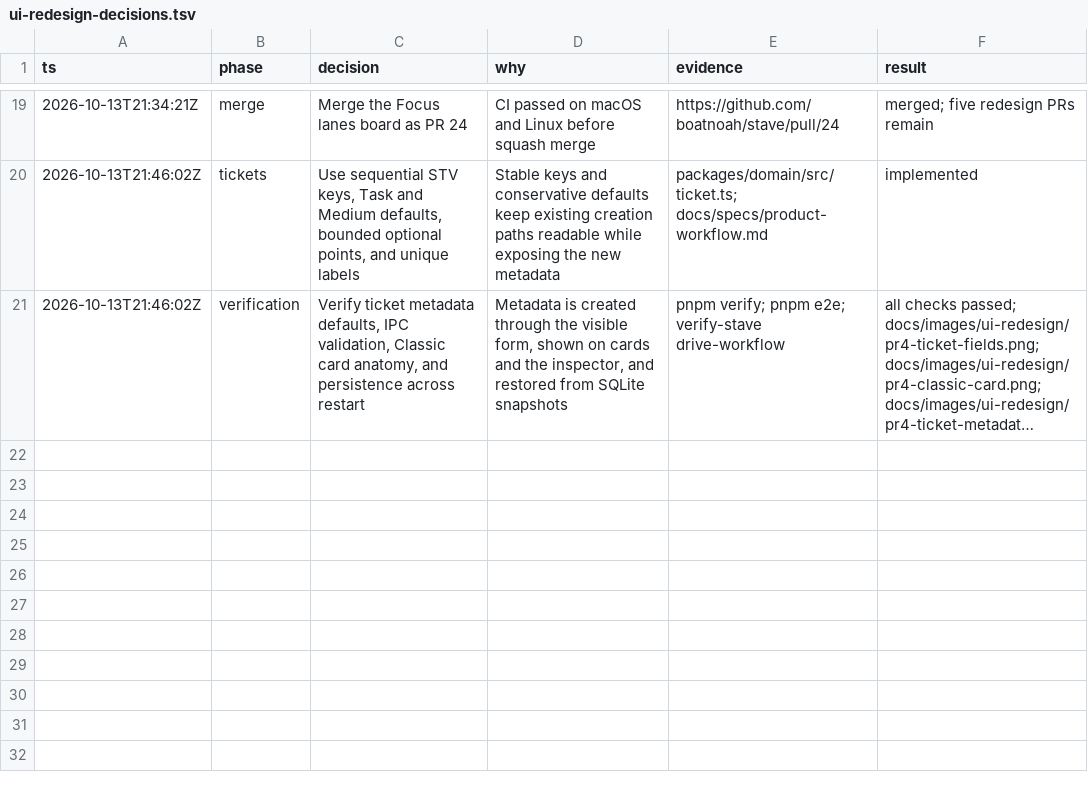
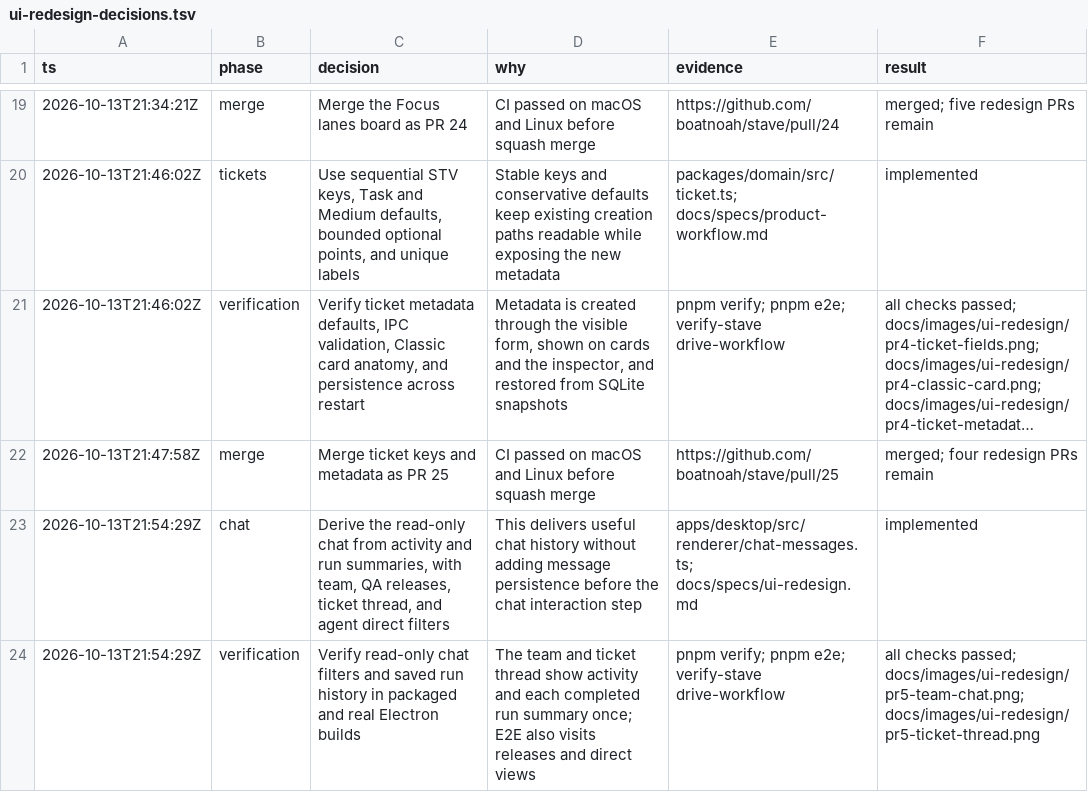
Before and after one commit to boatnoah/stave, a TSV file: docs/ui-redesign-decisions.tsv, drawn as a sheet; only a part is shown, gaps mark what is left out; long unchanged cells end in …; the diff names each change by its address in the sheet, - before the commit and + after, or states it on an @@ line.

Commit message:
feat(desktop): add read-only team chat (#26)
## Summary

Replaces the Chat placeholder with a read-only workspace backed by saved
activity and run summaries. The team channel shows project history,
releases filters to successful QA runs, ticket threads show
ticket-specific events with a pinned summary, and direct views filter
updates by agent. Run completion text appears once even though it is
stored in both activity and run records.

The composer and message persistence remain for the next delivery step.

## Verification

- [x] `pnpm verify` passes
- [x] Specs in `docs/specs/` updated for behaviour changes
- [x] UI changes verified in the real app
- `pnpm e2e` passes, including team, release, ticket-thread, and direct
views.
- `verify-stave drive-workflow` passes and captures the team channel and
ticket thread.

### Team channel

![Read-only team channel from activity and run
history](docs/images/ui-redesign/pr5-team-chat.png)

### Ticket thread

![Ticket thread with pinned summary and run
history](docs/images/ui-redesign/pr5-ticket-thread.png)

```diff
--- a/docs/ui-redesign-decisions.tsv
+++ b/docs/ui-redesign-decisions.tsv
+row 22: 2026-10-13T21:47:58Z | merge | Merge ticket keys and metadata as PR 25 | CI passed on macOS and Linux before squash merge | https://github.com/boatnoah/stave/pull/25 | merged; four redesign PRs remain
+row 23: 2026-10-13T21:54:29Z | chat | Derive the read-only chat from activity and run summaries, with team, QA releases, ticket thread, and agent direct filters | This delivers useful chat history without adding message persistence before the chat interaction step | apps/desktop/src/renderer/chat-messages.ts; docs/specs/ui-redesign.md | implemented
+row 24: 2026-10-13T21:54:29Z | verification | Verify read-only chat filters and saved run history in packaged and real Electron builds | The team and ticket thread show activity and each completed run summary once; E2E also visits releases and direct views | pnpm verify; pnpm e2e; verify-stave drive-workflow | all checks passed; docs/images/ui-redesign/pr5-team-chat.png; docs/images/ui-redesign/pr5-ticket-thread.png
```
Also changed, not shown: 10 other files.
